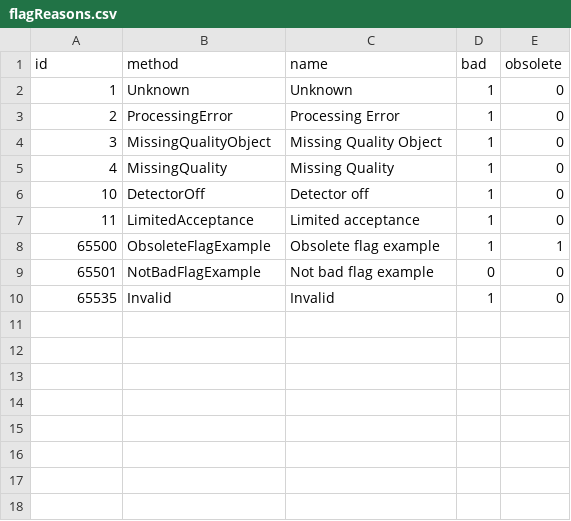
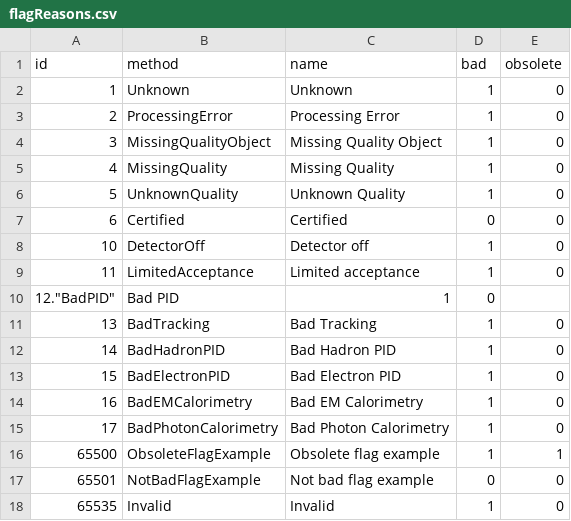
Before and after one commit to sawenzel/AliceO2, a CSV file: DataFormats/QualityControl/etc/flagReasons.csv, drawn as a sheet.

Commit message:
[QC-751] Add new QC flags
These represent the typical problems in Run 2 and derive from the DPG Run 2 run list definitions.
ProcessingError, MissingQualityObject and MissingQuality are going to be removed after we stop using them in QC.

```diff
--- a/DataFormats/QualityControl/etc/flagReasons.csv
+++ b/DataFormats/QualityControl/etc/flagReasons.csv
@@ -5,4 +5,12 @@
 4,"MissingQuality","Missing Quality",1,0
+5,"UnknownQuality","Unknown Quality",1,0
+6,"Certified","Certified",0,0
 10,"DetectorOff","Detector off",1,0
 11,"LimitedAcceptance","Limited acceptance",1,0
+12."BadPID","Bad PID",1,0
+13,"BadTracking","Bad Tracking",1,0
+14,"BadHadronPID","Bad Hadron PID",1,0
+15,"BadElectronPID","Bad Electron PID",1,0
+16,"BadEMCalorimetry","Bad EM Calorimetry",1,0
+17,"BadPhotonCalorimetry","Bad Photon Calorimetry",1,0
 65500,"ObsoleteFlagExample","Obsolete flag example",1,1
```
